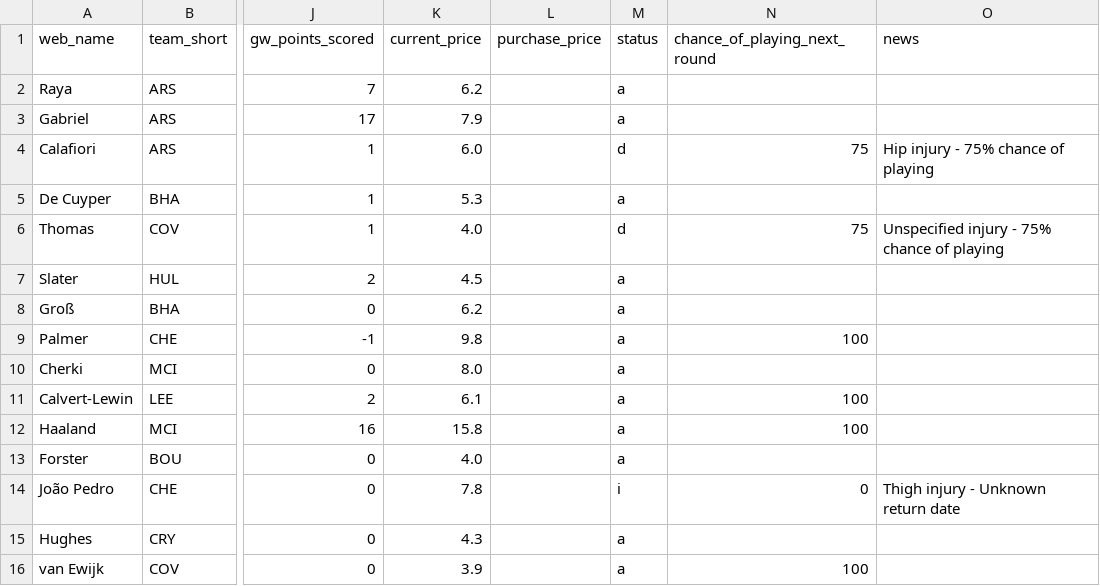
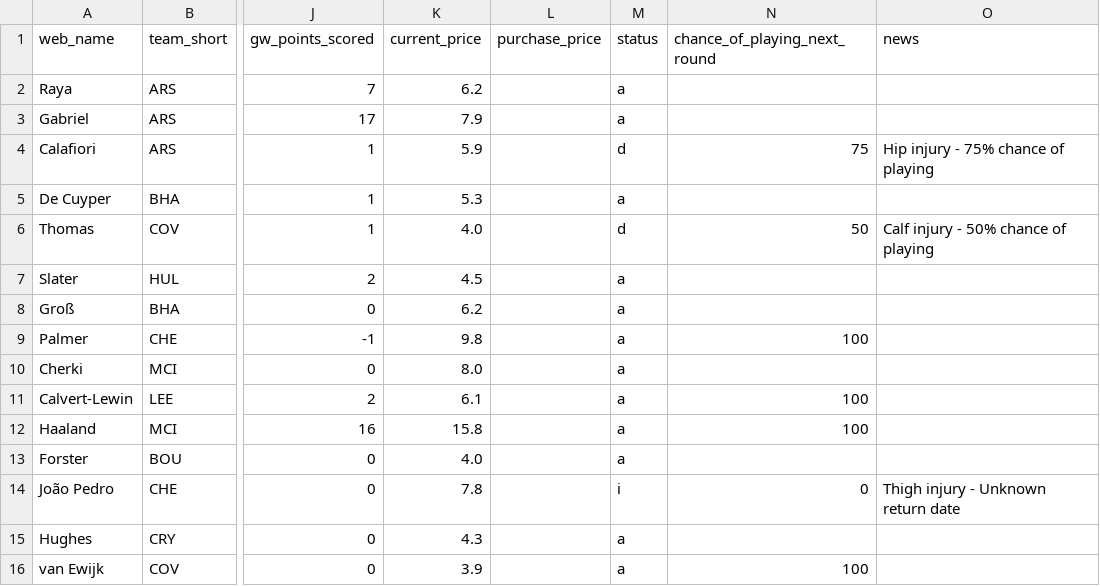
Before and after one commit to Quikksilva/FPLAIAssistant, a CSV file: fpl_data/squad_current.csv, drawn as a sheet; only a part is shown, gaps mark what is left out; the diff names each change by its address in the sheet, - before the commit and + after, or states it on an @@ line.

```diff
--- a/fpl_data/squad_current.csv
+++ b/fpl_data/squad_current.csv
-K4 (current_price): 6.0
+K4 (current_price): 5.9
-N6 (chance_of_playing_next_round): 75
+N6 (chance_of_playing_next_round): 50
-O6 (news): Unspecified injury - 75% chance of playing
+O6 (news): Calf injury - 50% chance of playing
```
Also changed, not shown: fpl_data/manager_summary.csv, fpl_data/players.csv, 2 other files.
